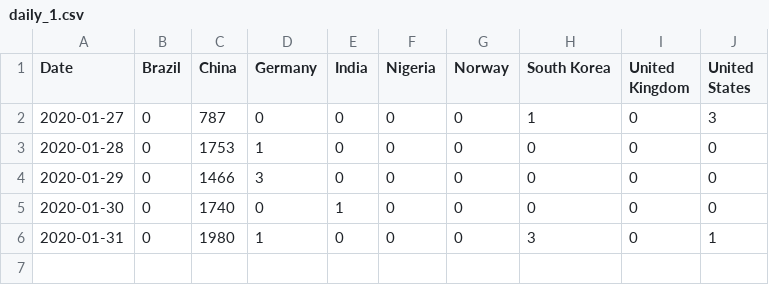
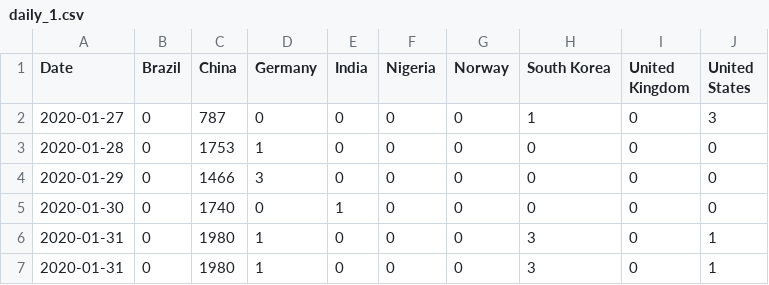
Before and after one commit to ellenfan2000/Data-Struc-Algo, a CSV file: 043_eval1/daily_1.csv, drawn as a sheet.

```diff
--- a/043_eval1/daily_1.csv
+++ b/043_eval1/daily_1.csv
@@ -6 +6,2 @@ Date,Brazil,China,Germany,India,Nigeria,Norway,South Korea,United Kingdom,United
 2020-01-31,0,1980,1,0,0,0,3,0,1
+2020-01-31,0,1980,1,0,0,0,3,0,1
```
Also changed, not shown: 1 other file.
